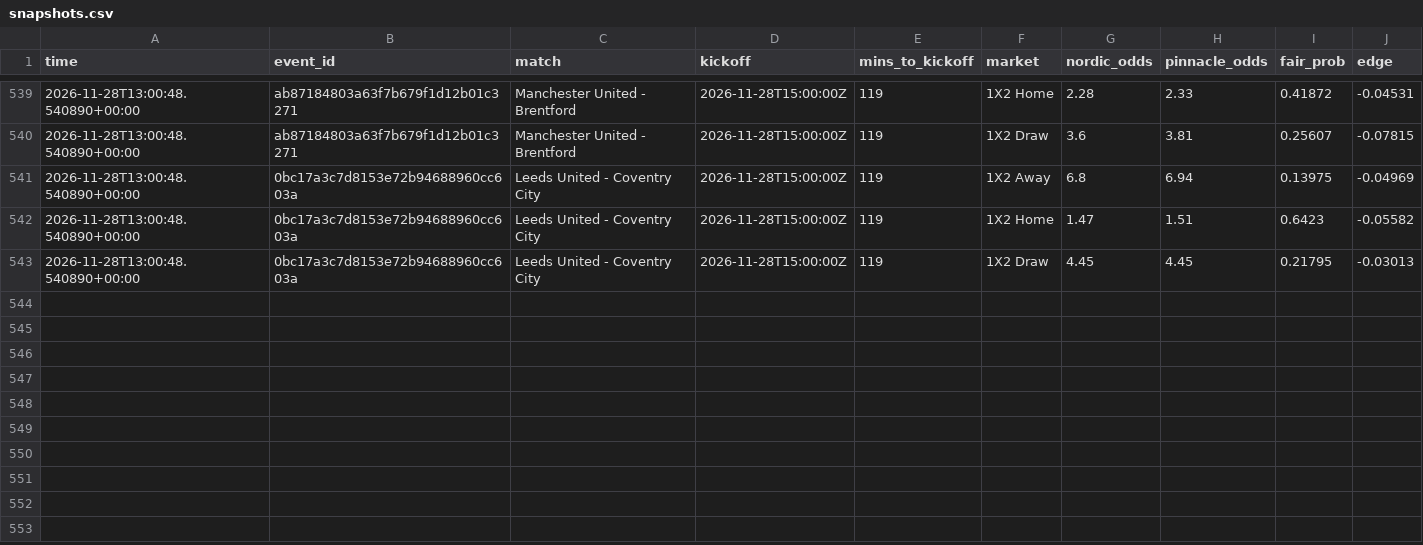
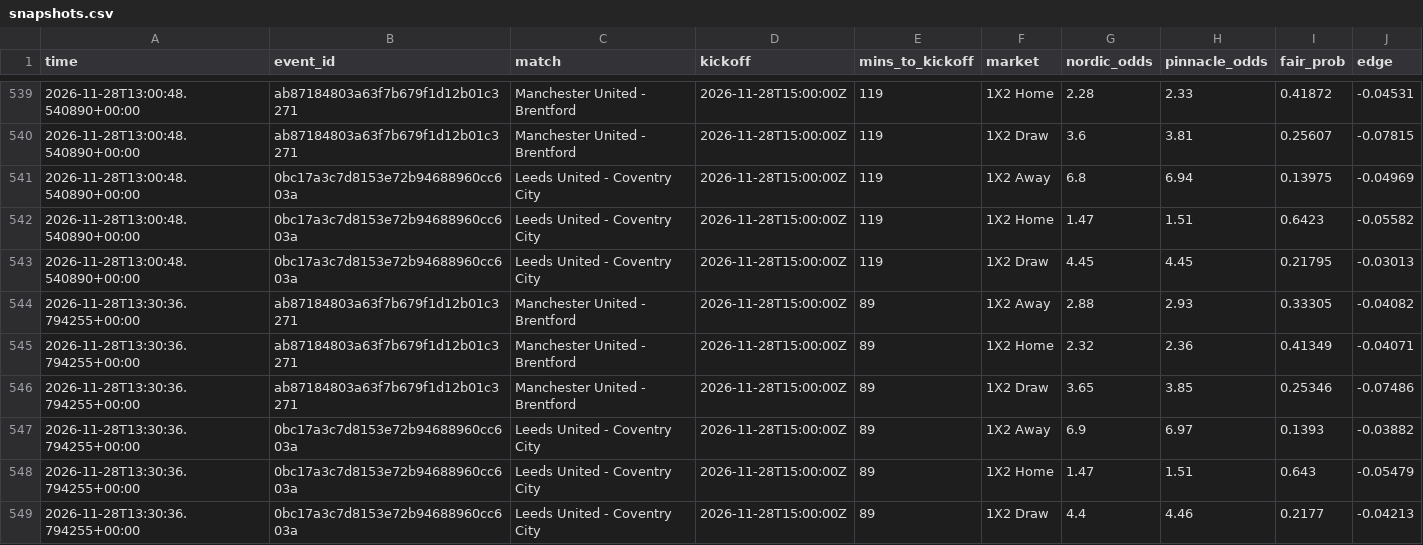
Before and after one commit to Andyabb99/odds-logger, a CSV file: snapshots.csv, drawn as a sheet; only a part is shown, gaps mark what is left out.

```diff
--- a/snapshots.csv
+++ b/snapshots.csv
@@ -543 +543,7 @@ time,event_id,match,kickoff,mins_to_kickoff,market,nordic_odds,pinnacle_odds,fai
 2026-11-28T13:00:48.540890+00:00,0bc17a3c7d8153e72b94688960cc603a,Leeds United - Coventry City,2026-11-28T15:00:00Z,119,1X2 Draw,4.45,4.45,0.21795,-0.03013
+2026-11-28T13:30:36.794255+00:00,ab87184803a63f7b679f1d12b01c3271,Manchester United - Brentford,2026-11-28T15:00:00Z,89,1X2 Away,2.88,2.93,0.33305,-0.04082
+2026-11-28T13:30:36.794255+00:00,ab87184803a63f7b679f1d12b01c3271,Manchester United - Brentford,2026-11-28T15:00:00Z,89,1X2 Home,2.32,2.36,0.41349,-0.04071
+2026-11-28T13:30:36.794255+00:00,ab87184803a63f7b679f1d12b01c3271,Manchester United - Brentford,2026-11-28T15:00:00Z,89,1X2 Draw,3.65,3.85,0.25346,-0.07486
+2026-11-28T13:30:36.794255+00:00,0bc17a3c7d8153e72b94688960cc603a,Leeds United - Coventry City,2026-11-28T15:00:00Z,89,1X2 Away,6.9,6.97,0.1393,-0.03882
+2026-11-28T13:30:36.794255+00:00,0bc17a3c7d8153e72b94688960cc603a,Leeds United - Coventry City,2026-11-28T15:00:00Z,89,1X2 Home,1.47,1.51,0.643,-0.05479
+2026-11-28T13:30:36.794255+00:00,0bc17a3c7d8153e72b94688960cc603a,Leeds United - Coventry City,2026-11-28T15:00:00Z,89,1X2 Draw,4.4,4.46,0.2177,-0.04213
```
Also changed, not shown: totals_gaps.csv, 1 other file.
